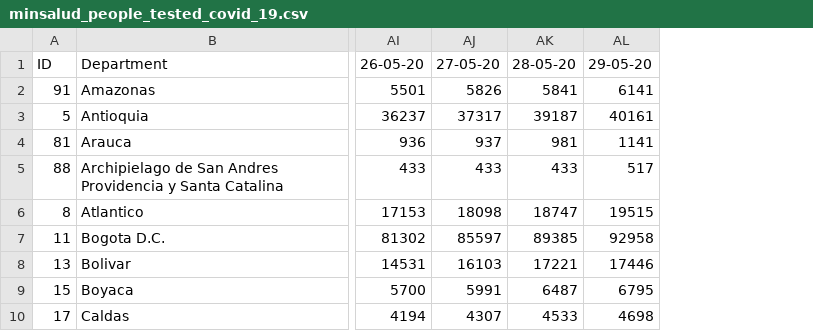
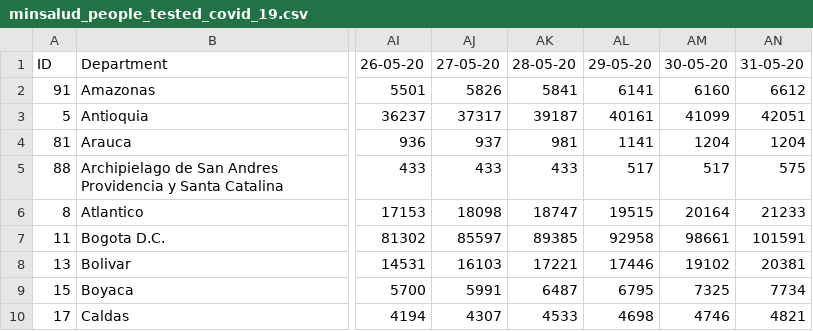
Before and after one commit to CovidDataProject/DataCovid19Colombia, a CSV file: covid_19_situation_reports/minsalud_people_tested_covid_19.csv, drawn as a sheet; only a part is shown, gaps mark what is left out; the diff names each change by its address in the sheet, - before the commit and + after, or states it on an @@ line.

```diff
--- a/covid_19_situation_reports/minsalud_people_tested_covid_19.csv
+++ b/covid_19_situation_reports/minsalud_people_tested_covid_19.csv
+column AM, rows 1-10: 30-05-20 | 6160 | 41099 | 1204 | 517 | 20164 | 98661 | 19102 | 7325 | 4746
+column AN, rows 1-10: 31-05-20 | 6612 | 42051 | 1204 | 575 | 21233 | 101591 | 20381 | 7734 | 4821
```
Also changed, not shown: covid_19_situation_reports/minsalud_covid_19_sit_rep.csv.
